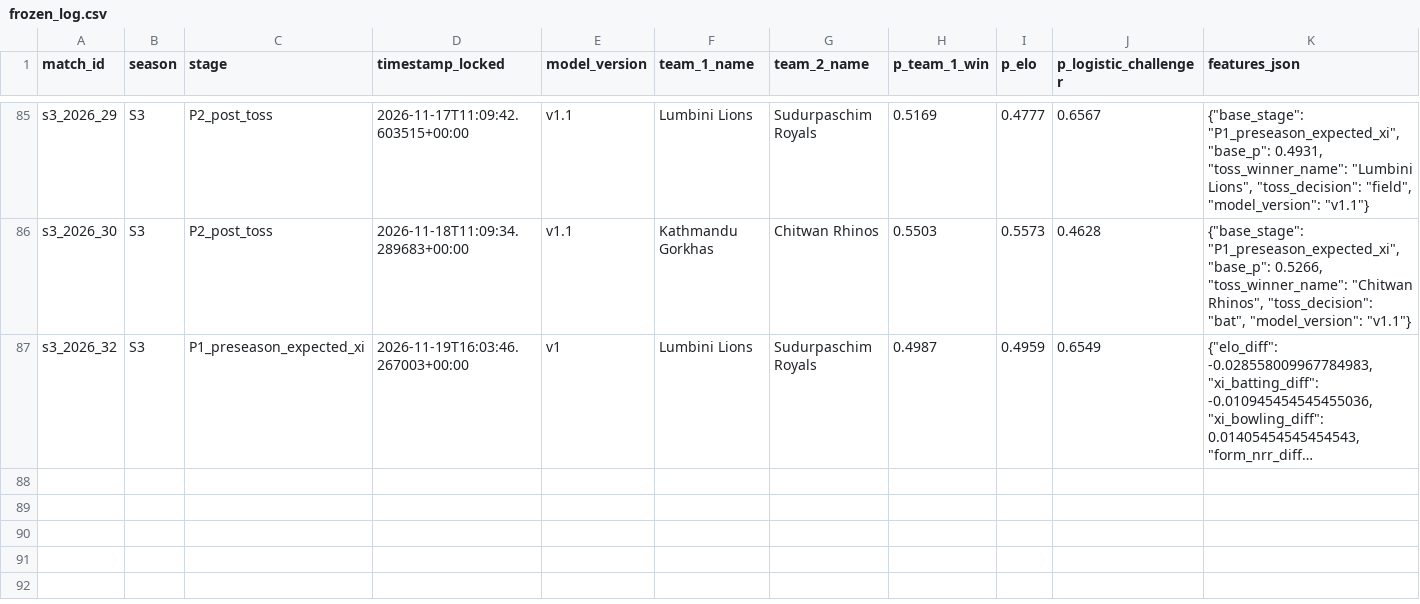
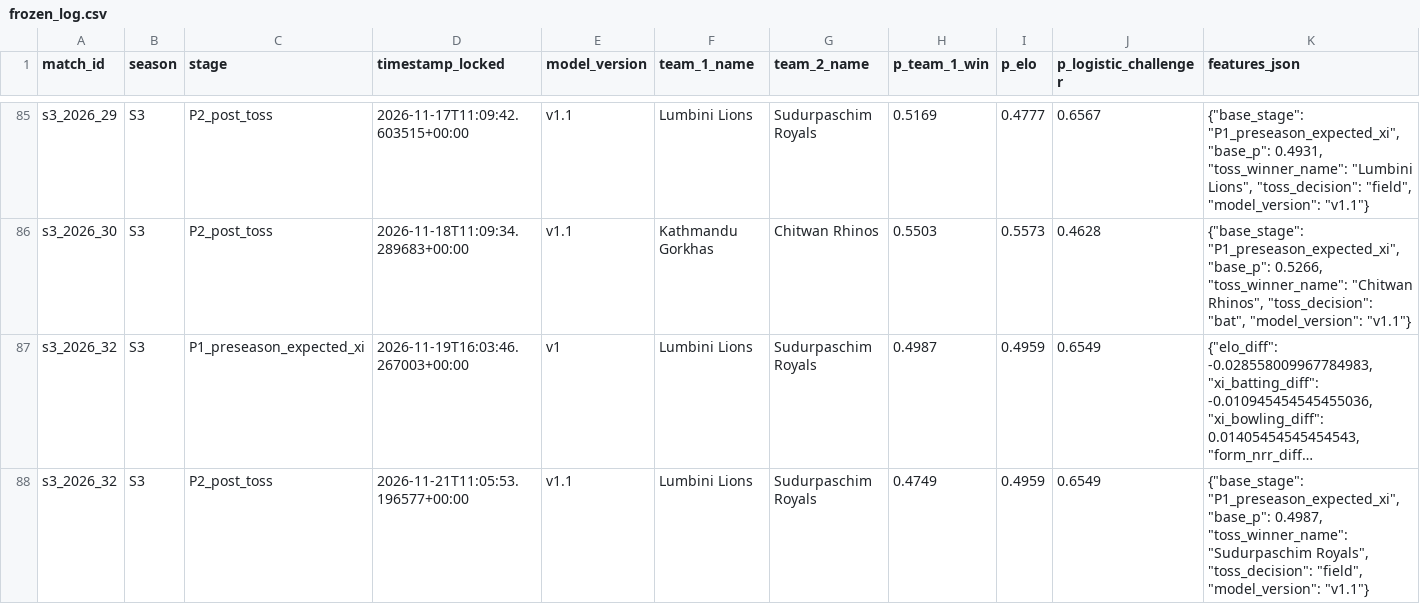
Before and after one commit to Dikshant-Neupane/CricNepal, a CSV file: data/predictions/frozen_log.csv, drawn as a sheet; only a part is shown, gaps mark what is left out; long unchanged cells end in …; the diff names each change by its address in the sheet, - before the commit and + after, or states it on an @@ line.

Commit message:
data: lock Match 32 Final post-toss predictions (Sudurpaschim won toss, field; Lumbini 47.49%)

```diff
--- a/data/predictions/frozen_log.csv
+++ b/data/predictions/frozen_log.csv
+row 88: s3_2026_32 | S3 | P2_post_toss | 2026-11-21T11:05:53.196577+00:00 | v1.1 | Lumbini Lions | Sudurpaschim Royals | 0.4749 | 0.4959 | 0.6549 | {"base_stage": "P1_preseason_expected_xi", "base_p": 0.4987, "toss_winner_name": "Sudurpaschim Royals", "toss_decision": "field", "model_version": "v1.1"}
```
Also changed, not shown: 2 other files.
